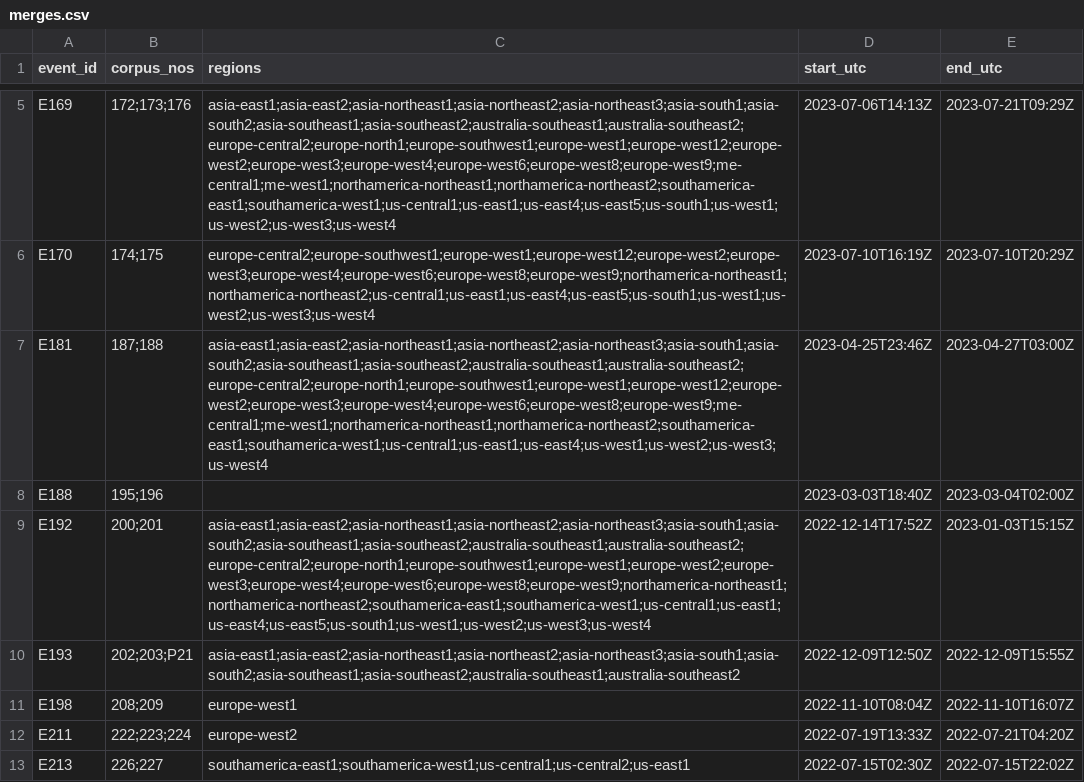
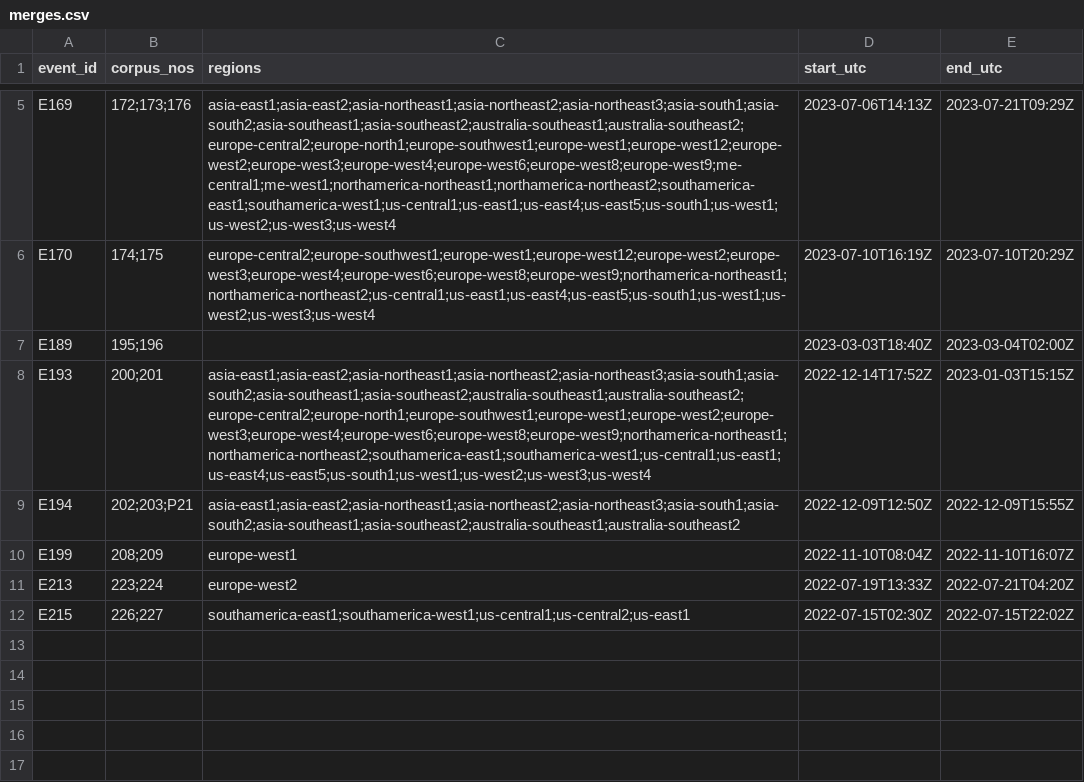
Before and after one commit to yogeshramaswamy608/carbon-failover, a CSV file: dataset/merges.csv, drawn as a sheet; only a part is shown, gaps mark what is left out.

```diff
--- a/dataset/merges.csv
+++ b/dataset/merges.csv
@@ -6,8 +6,7 @@ E169,172;173;176,asia-east1;asia-east2;asia-northeast1;asia-northeast2;asia-nort
 E170,174;175,europe-central2;europe-southwest1;europe-west1;europe-west12;europe-west2;europe-west3;europe-west4;europe-west6;europe-west8;europe-west9;northamerica-northeast1;northamerica-northeast2;us-central1;us-east1;us-east4;us-east5;us-south1;us-west1;us-west2;us-west3;us-west4,2023-07-10T16:19Z,2023-07-10T20:29Z
-E181,187;188,asia-east1;asia-east2;asia-northeast1;asia-northeast2;asia-northeast3;asia-south1;asia-south2;asia-southeast1;asia-southeast2;australia-southeast1;australia-southeast2;europe-central2;europe-north1;europe-southwest1;europe-west1;europe-west12;europe-west2;europe-west3;europe-west4;europe-west6;europe-west8;europe-west9;me-central1;me-west1;northamerica-northeast1;northamerica-northeast2;southamerica-east1;southamerica-west1;us-central1;us-east1;us-east4;us-west1;us-west2;us-west3;us-west4,2023-04-25T23:46Z,2023-04-27T03:00Z
-E188,195;196,,2023-03-03T18:40Z,2023-03-04T02:00Z
-E192,200;201,asia-east1;asia-east2;asia-northeast1;asia-northeast2;asia-northeast3;asia-south1;asia-south2;asia-southeast1;asia-southeast2;australia-southeast1;australia-southeast2;europe-central2;europe-north1;europe-southwest1;europe-west1;europe-west2;europe-west3;europe-west4;europe-west6;europe-west8;europe-west9;northamerica-northeast1;northamerica-northeast2;southamerica-east1;southamerica-west1;us-central1;us-east1;us-east4;us-east5;us-south1;us-west1;us-west2;us-west3;us-west4,2022-12-14T17:52Z,2023-01-03T15:15Z
-E193,202;203;P21,asia-east1;asia-east2;asia-northeast1;asia-northeast2;asia-northeast3;asia-south1;asia-south2;asia-southeast1;asia-southeast2;australia-southeast1;australia-southeast2,2022-12-09T12:50Z,2022-12-09T15:55Z
-E198,208;209,europe-west1,2022-11-10T08:04Z,2022-11-10T16:07Z
-E211,222;223;224,europe-west2,2022-07-19T13:33Z,2022-07-21T04:20Z
-E213,226;227,southamerica-east1;southamerica-west1;us-central1;us-central2;us-east1,2022-07-15T02:30Z,2022-07-15T22:02Z
+E189,195;196,,2023-03-03T18:40Z,2023-03-04T02:00Z
+E193,200;201,asia-east1;asia-east2;asia-northeast1;asia-northeast2;asia-northeast3;asia-south1;asia-south2;asia-southeast1;asia-southeast2;australia-southeast1;australia-southeast2;europe-central2;europe-north1;europe-southwest1;europe-west1;europe-west2;europe-west3;europe-west4;europe-west6;europe-west8;europe-west9;northamerica-northeast1;northamerica-northeast2;southamerica-east1;southamerica-west1;us-central1;us-east1;us-east4;us-east5;us-south1;us-west1;us-west2;us-west3;us-west4,2022-12-14T17:52Z,2023-01-03T15:15Z
+E194,202;203;P21,asia-east1;asia-east2;asia-northeast1;asia-northeast2;asia-northeast3;asia-south1;asia-south2;asia-southeast1;asia-southeast2;australia-southeast1;australia-southeast2,2022-12-09T12:50Z,2022-12-09T15:55Z
+E199,208;209,europe-west1,2022-11-10T08:04Z,2022-11-10T16:07Z
+E213,223;224,europe-west2,2022-07-19T13:33Z,2022-07-21T04:20Z
+E215,226;227,southamerica-east1;southamerica-west1;us-central1;us-central2;us-east1,2022-07-15T02:30Z,2022-07-15T22:02Z
```
Also changed, not shown: dataset/coded.csv, dataset/events.csv, 6 other files.
